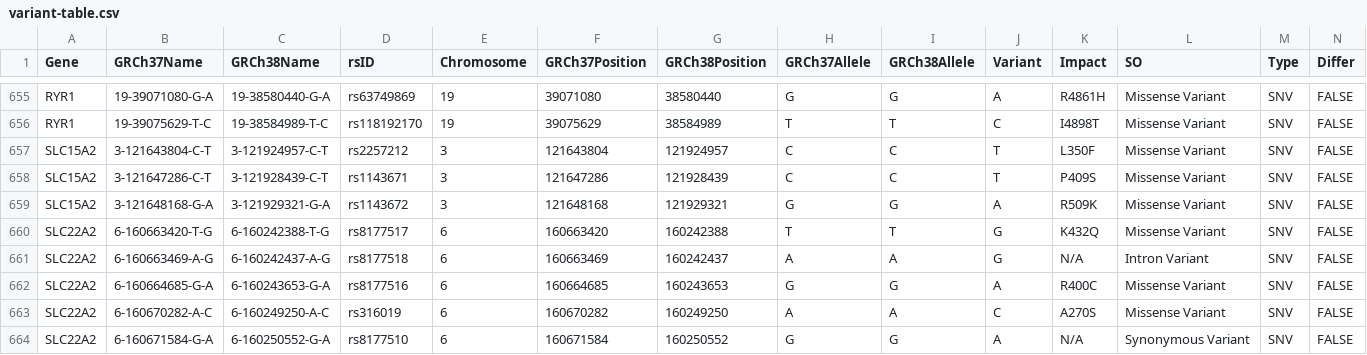
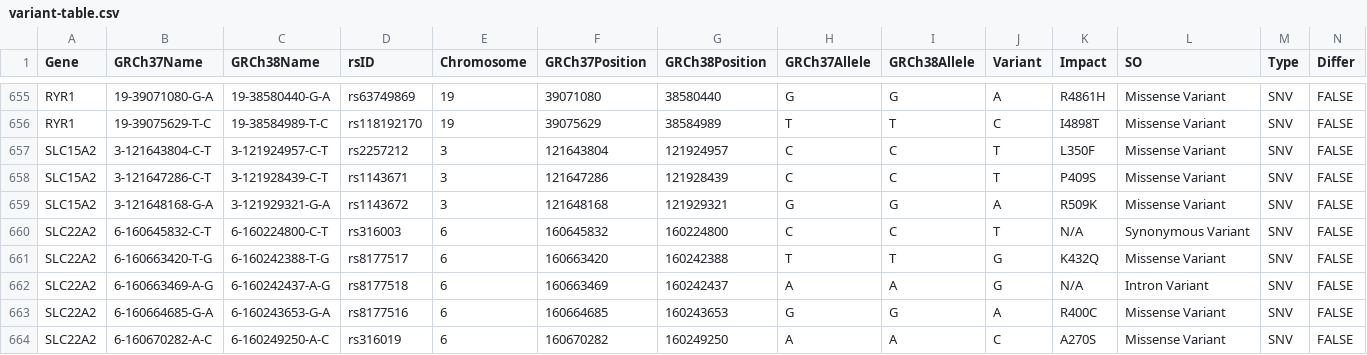
Before and after one commit to sbslee/pypgx, a CSV file: pypgx/api/data/variant-table.csv, drawn as a sheet; only a part is shown, gaps mark what is left out; the shorter side is filled out with more unchanged rows.

```diff
--- a/pypgx/api/data/variant-table.csv
+++ b/pypgx/api/data/variant-table.csv
@@ -659,2 +659,3 @@ SLC15A2,3-121647286-C-T,3-121928439-C-T,rs1143671,3,121647286,121928439,C,C,T,P4
 SLC15A2,3-121648168-G-A,3-121929321-G-A,rs1143672,3,121648168,121929321,G,G,A,R509K,Missense Variant,SNV,FALSE
+SLC22A2,6-160645832-C-T,6-160224800-C-T,rs316003,6,160645832,160224800,C,C,T,N/A,Synonymous Variant,SNV,FALSE
 SLC22A2,6-160663420-T-G,6-160242388-T-G,rs8177517,6,160663420,160242388,T,T,G,K432Q,Missense Variant,SNV,FALSE
```
Also changed, not shown: pypgx/api/data/allele-table.csv, 3 other files.
